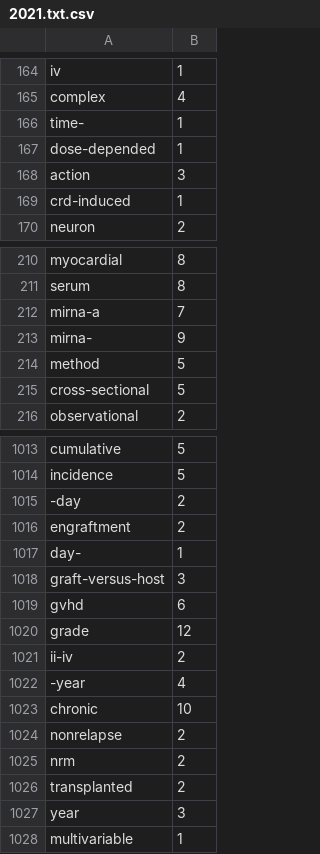
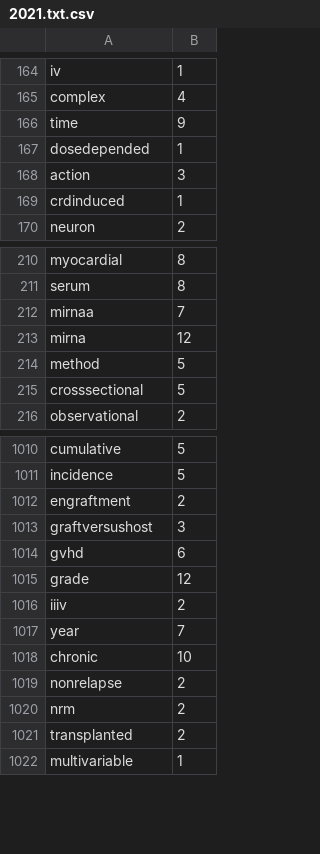
Before and after one commit to yourlittleaimeeiswagginghertail/raccoon_terminal, a CSV file: 2021.txt.csv, drawn as a sheet; only a part is shown, gaps mark what is left out; the diff covers the shown part only.

```diff
--- a/2021.txt.csv
+++ b/2021.txt.csv
@@ -165,6 +165,6 @@ iv,1
 complex,4
-time-,1
-dose-depended,1
+time,9
+dosedepended,1
 action,3
-crd-induced,1
+crdinduced,1
 neuron,2
@@ -211,6 +211,6 @@ myocardial,8
 serum,8
-mirna-а,7
-mirna-,9
+mirnaа,7
+mirna,12
 method,5
-cross-sectional,5
+crosssectional,5
 observational,2
@@ -1014,10 +1011,8 @@ cumulative,5
 incidence,5
--day,2
 engraftment,2
-day-,1
-graft-versus-host,3
+graftversushost,3
 gvhd,6
 grade,12
-ii-iv,2
--year,4
+iiiv,2
+year,7
 chronic,10
@@ -1026,3 +1021,2 @@ nrm,2
 transplanted,2
-year,3
 multivariable,1
```
Also changed, not shown: 5 removed rows and 157 edited cells elsewhere in this file, 2020.txt.csv, 2020.txt_tr.csv, 5 other files.
